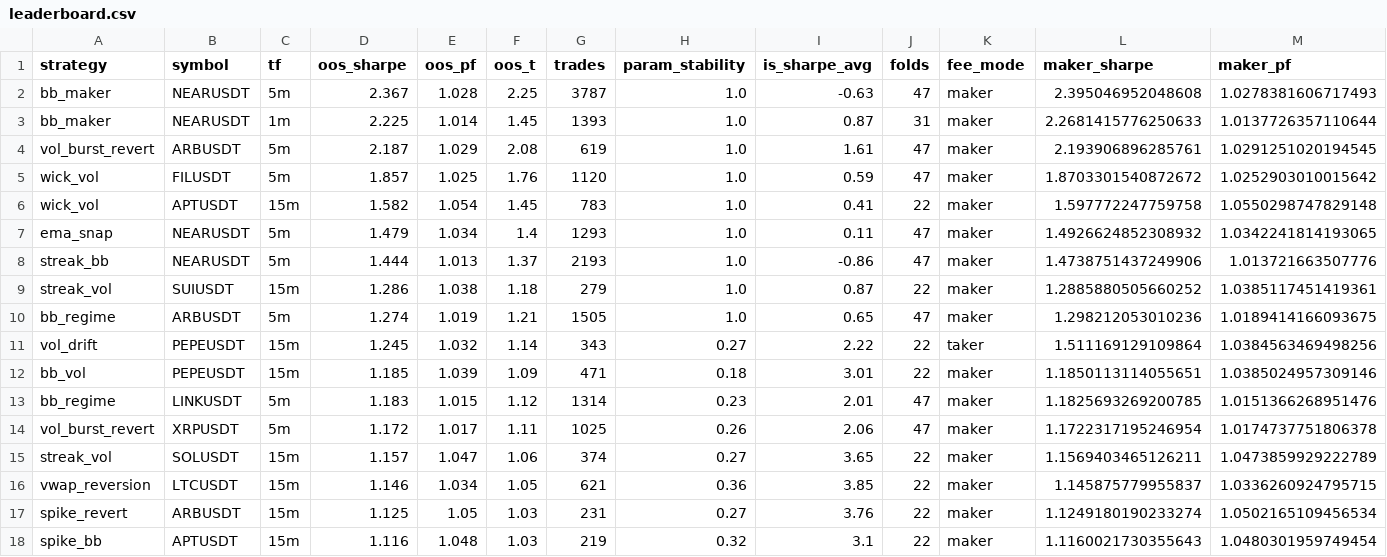
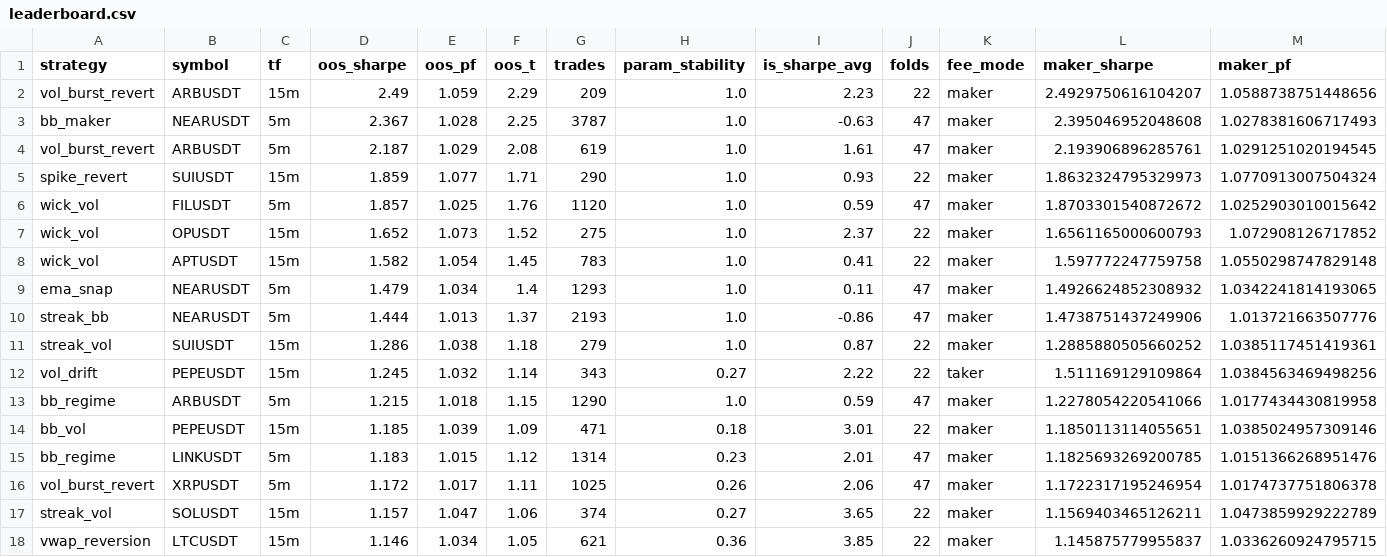
Before and after one commit to palcikia-crypto/scalp-lab-termux, a CSV file: scalp-lab/reports/leaderboard.csv, drawn as a sheet; only a part is shown; the shorter side is filled out with more unchanged rows; removed rows and columns are numbered as before the commit, all else as after; rows hold the shown columns only; the diff names each change by its address in the sheet, - before the commit and + after, or states it on an @@ line.

```diff
--- a/scalp-lab/reports/leaderboard.csv
+++ b/scalp-lab/reports/leaderboard.csv
+row 2: vol_burst_revert | ARBUSDT | 15m | 2.49 | 1.059 | 2.29 | 209 | 1.0 | 2.23 | 22 | maker | 2.4929750616104207 | 1.0588738751448656
-row 3: bb_maker | NEARUSDT | 1m | 2.225 | 1.014 | 1.45 | 1393 | 1.0 | 0.87 | 31 | maker | 2.2681415776250633 | 1.0137726357110644
+row 5: spike_revert | SUIUSDT | 15m | 1.859 | 1.077 | 1.71 | 290 | 1.0 | 0.93 | 22 | maker | 1.8632324795329973 | 1.0770913007504324
+row 7: wick_vol | OPUSDT | 15m | 1.652 | 1.073 | 1.52 | 275 | 1.0 | 2.37 | 22 | maker | 1.6561165000600793 | 1.072908126717852
-row 10: bb_regime | ARBUSDT | 5m | 1.274 | 1.019 | 1.21 | 1505 | 1.0 | 0.65 | 47 | maker | 1.298212053010236 | 1.0189414166093675
+row 13: bb_regime | ARBUSDT | 5m | 1.215 | 1.018 | 1.15 | 1290 | 1.0 | 0.59 | 47 | maker | 1.2278054220541066 | 1.0177434430819958
```
Also changed, not shown: scalp-lab/reports/archive.csv, 2 other files.
